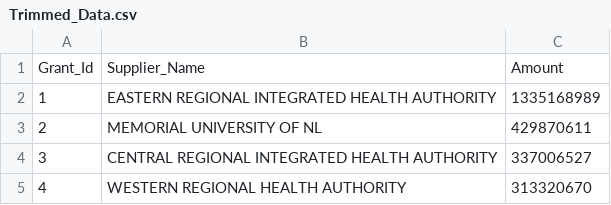
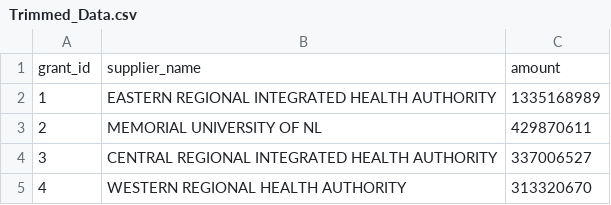
Before and after one commit to NLScotty/Semester_3_Final_Sprint, a CSV file: Full Stack Project Planning/Dataset/Trimmed_Data.csv, drawn as a sheet; only a part is shown.

Commit message:
Test route now works! Changed header's to lowercase to match with sql data.

```diff
--- a/Full Stack Project Planning/Dataset/Trimmed_Data.csv
+++ b/Full Stack Project Planning/Dataset/Trimmed_Data.csv
@@ -1,2 +1,2 @@
-Grant_Id,Supplier_Name,Amount
+grant_id,supplier_name,amount
 1,EASTERN REGIONAL INTEGRATED HEALTH AUTHORITY,1335168989
```
Also changed, not shown: 5 other files.
